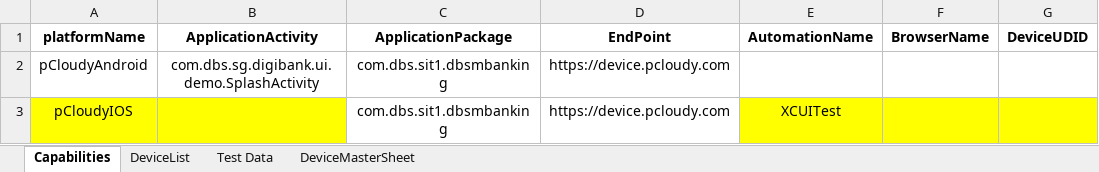
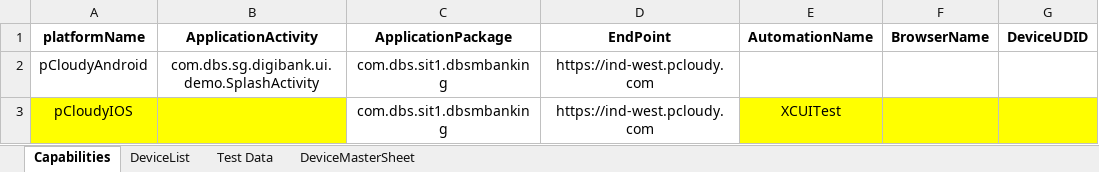
Before and after one commit to CresTechGlobalPractice/DBS_Automation, an Excel workbook: ExecutionTestData/5/TestData.xlsx, sheet Capabilities, drawn as a sheet; only a part is shown; values as stored, in another font and other column widths than the file's, no borders; the diff names each change by its address in the sheet, - before the commit and + after, or states it on an @@ line.

```diff
--- a/ExecutionTestData/5/TestData.xlsx (sheet Capabilities)
+++ b/ExecutionTestData/5/TestData.xlsx (sheet Capabilities)
-D2:D3 (EndPoint): https://device.pcloudy.com
+D2:D3 (EndPoint): https://ind-west.pcloudy.com
```
Also changed, not shown: sheet DeviceList, ExecutionTestData/1/TestData.xlsx, ExecutionTestData/3/TestData.xlsx, 11 other files.
